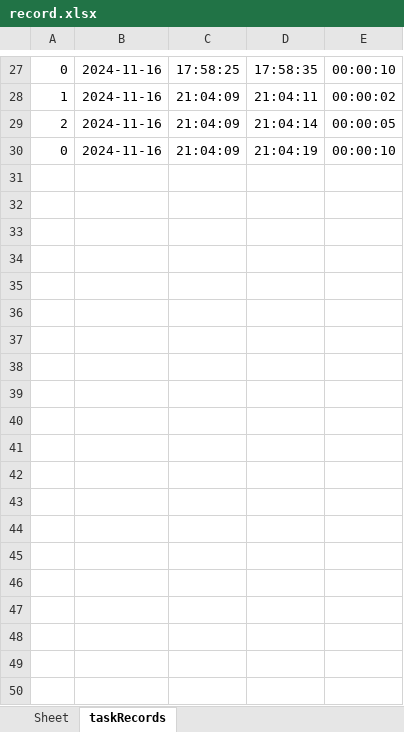
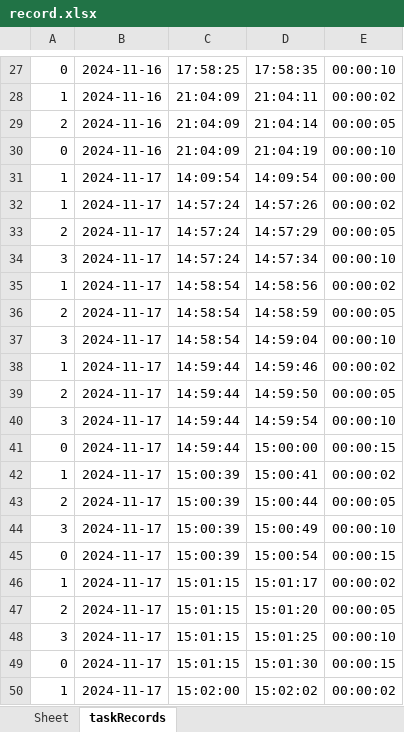
Before and after one commit to cmzbutqq/TimeController, an Excel workbook: data/record.xlsx, sheet taskRecords, drawn as a sheet; only a part is shown, gaps mark what is left out; values as stored, in another font and other column widths than the file's, no borders; the diff covers the shown part only; the diff names each change by its address in the sheet, - before the commit and + after, or states it on an @@ line.

```diff
--- a/data/record.xlsx (sheet taskRecords)
+++ b/data/record.xlsx (sheet taskRecords)
+row 31: 1 | 2024-11-17 | 14:09:54 | 14:09:54 | 00:00:00
+row 32: 1 | 2024-11-17 | 14:57:24 | 14:57:26 | 00:00:02
+row 33: 2 | 2024-11-17 | 14:57:24 | 14:57:29 | 00:00:05
+row 34: 3 | 2024-11-17 | 14:57:24 | 14:57:34 | 00:00:10
+row 35: 1 | 2024-11-17 | 14:58:54 | 14:58:56 | 00:00:02
+row 36: 2 | 2024-11-17 | 14:58:54 | 14:58:59 | 00:00:05
+row 37: 3 | 2024-11-17 | 14:58:54 | 14:59:04 | 00:00:10
+row 38: 1 | 2024-11-17 | 14:59:44 | 14:59:46 | 00:00:02
+row 39: 2 | 2024-11-17 | 14:59:44 | 14:59:50 | 00:00:05
+row 40: 3 | 2024-11-17 | 14:59:44 | 14:59:54 | 00:00:10
+row 41: 0 | 2024-11-17 | 14:59:44 | 15:00:00 | 00:00:15
+row 42: 1 | 2024-11-17 | 15:00:39 | 15:00:41 | 00:00:02
+row 43: 2 | 2024-11-17 | 15:00:39 | 15:00:44 | 00:00:05
+row 44: 3 | 2024-11-17 | 15:00:39 | 15:00:49 | 00:00:10
+row 45: 0 | 2024-11-17 | 15:00:39 | 15:00:54 | 00:00:15
+row 46: 1 | 2024-11-17 | 15:01:15 | 15:01:17 | 00:00:02
+row 47: 2 | 2024-11-17 | 15:01:15 | 15:01:20 | 00:00:05
+row 48: 3 | 2024-11-17 | 15:01:15 | 15:01:25 | 00:00:10
+row 49: 0 | 2024-11-17 | 15:01:15 | 15:01:30 | 00:00:15
+row 50: 1 | 2024-11-17 | 15:02:00 | 15:02:02 | 00:00:02
```
Also changed, not shown: 148 added rows elsewhere in this sheet, 5 other files.
